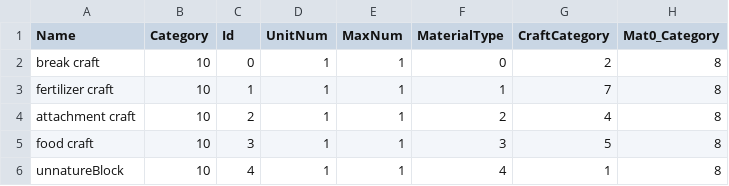
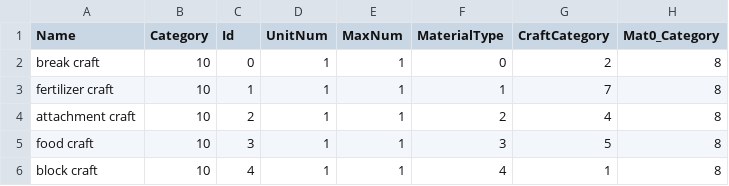
Before and after one commit to hamuwith/BlockDen, a CSV file: Assets/Data/ToolData.csv, drawn as a sheet; only a part is shown; the diff names each change by its address in the sheet, - before the commit and + after, or states it on an @@ line.

```diff
--- a/Assets/Data/ToolData.csv
+++ b/Assets/Data/ToolData.csv
-A6 (Name): unnatureBlock
+A6 (Name): block craft
```
Also changed, not shown: Assets/Data/AttachmentData.csv, Assets/Data/BoxData.csv, 57 other files.
